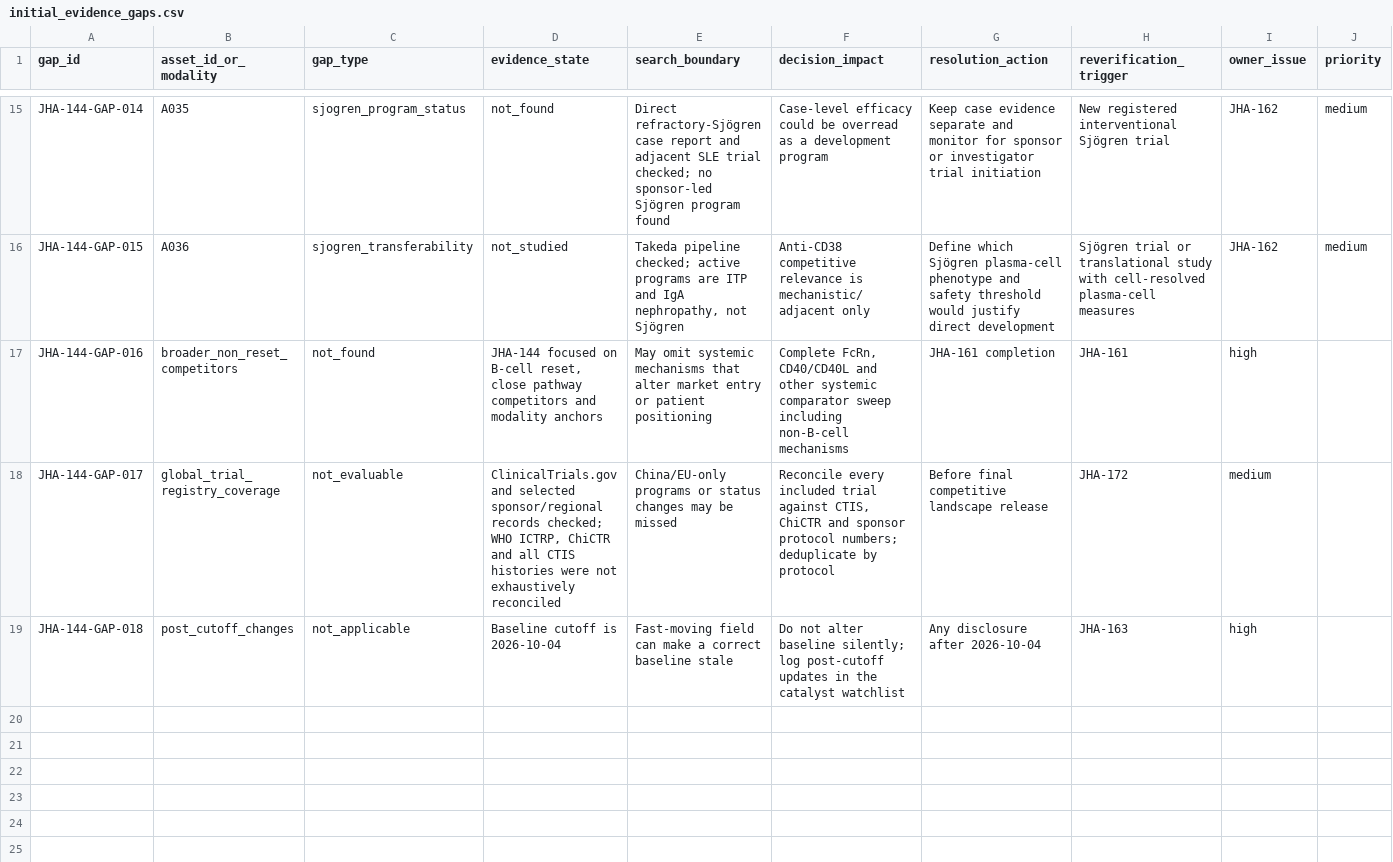
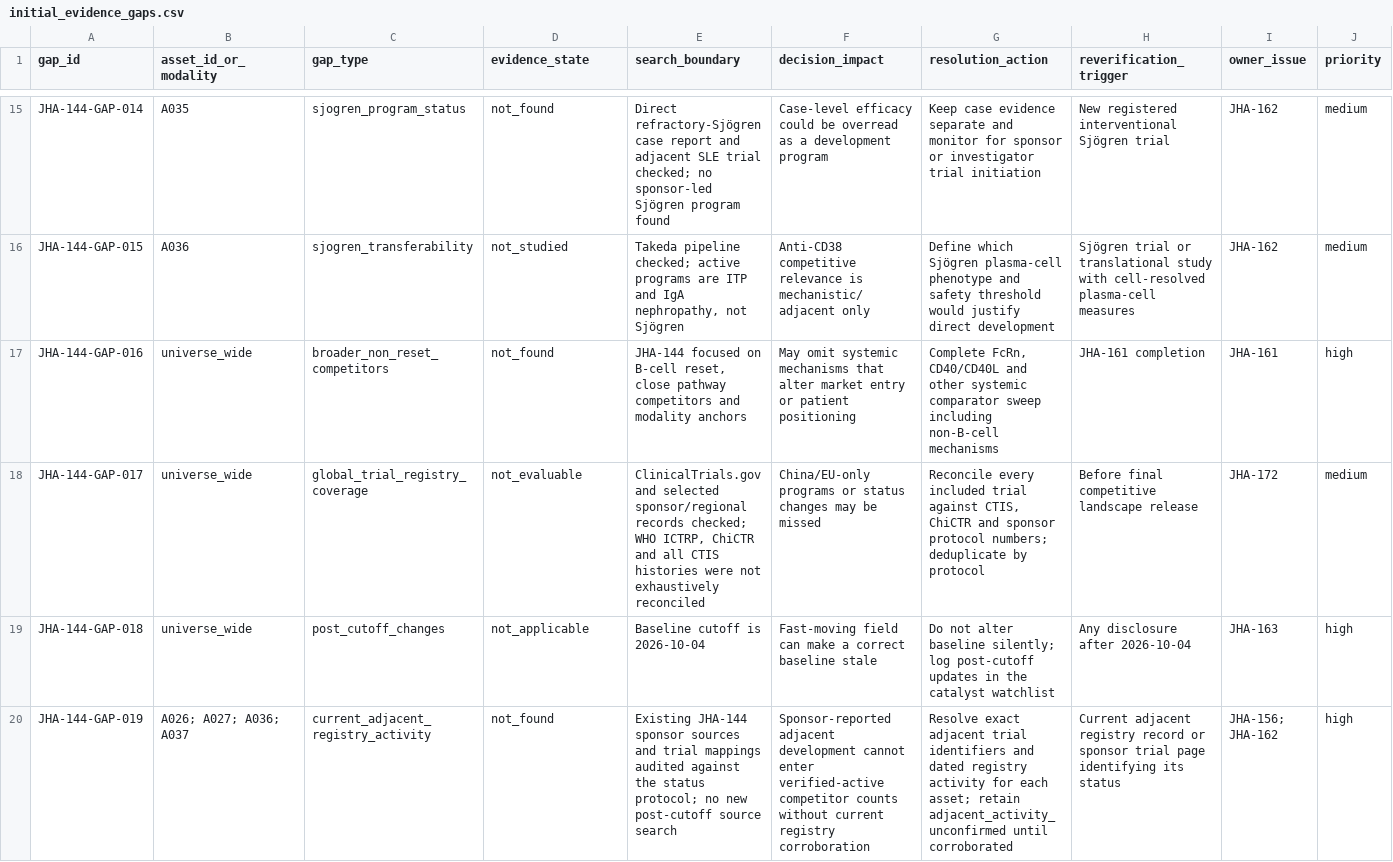
Before and after one commit to bioJain/SSD, a CSV file: 20_competitive/initial_evidence_gaps.csv, drawn as a sheet; only a part is shown, gaps mark what is left out.

```diff
--- a/20_competitive/initial_evidence_gaps.csv
+++ b/20_competitive/initial_evidence_gaps.csv
@@ -16,4 +16,5 @@ JHA-144-GAP-014,A035,sjogren_program_status,not_found,"Direct refractory-Sjögre
 JHA-144-GAP-015,A036,sjogren_transferability,not_studied,"Takeda pipeline checked; active programs are ITP and IgA nephropathy, not Sjögren","Anti-CD38 competitive relevance is mechanistic/adjacent only","Define which Sjögren plasma-cell phenotype and safety threshold would justify direct development",Sjögren trial or translational study with cell-resolved plasma-cell measures,JHA-162,medium
-JHA-144-GAP-016,broader_non_reset_competitors,not_found,"JHA-144 focused on B-cell reset, close pathway competitors and modality anchors","May omit systemic mechanisms that alter market entry or patient positioning","Complete FcRn, CD40/CD40L and other systemic comparator sweep including non-B-cell mechanisms",JHA-161 completion,JHA-161,high
-JHA-144-GAP-017,global_trial_registry_coverage,not_evaluable,"ClinicalTrials.gov and selected sponsor/regional records checked; WHO ICTRP, ChiCTR and all CTIS histories were not exhaustively reconciled","China/EU-only programs or status changes may be missed","Reconcile every included trial against CTIS, ChiCTR and sponsor protocol numbers; deduplicate by protocol",Before final competitive landscape release,JHA-172,medium
-JHA-144-GAP-018,post_cutoff_changes,not_applicable,"Baseline cutoff is 2026-10-04","Fast-moving field can make a correct baseline stale","Do not alter baseline silently; log post-cutoff updates in the catalyst watchlist",Any disclosure after 2026-10-04,JHA-163,high
+JHA-144-GAP-016,universe_wide,broader_non_reset_competitors,not_found,"JHA-144 focused on B-cell reset, close pathway competitors and modality anchors","May omit systemic mechanisms that alter market entry or patient positioning","Complete FcRn, CD40/CD40L and other systemic comparator sweep including non-B-cell mechanisms",JHA-161 completion,JHA-161,high
+JHA-144-GAP-017,universe_wide,global_trial_registry_coverage,not_evaluable,"ClinicalTrials.gov and selected sponsor/regional records checked; WHO ICTRP, ChiCTR and all CTIS histories were not exhaustively reconciled","China/EU-only programs or status changes may be missed","Reconcile every included trial against CTIS, ChiCTR and sponsor protocol numbers; deduplicate by protocol",Before final competitive landscape release,JHA-172,medium
+JHA-144-GAP-018,universe_wide,post_cutoff_changes,not_applicable,"Baseline cutoff is 2026-10-04","Fast-moving field can make a correct baseline stale","Do not alter baseline silently; log post-cutoff updates in the catalyst watchlist",Any disclosure after 2026-10-04,JHA-163,high
+JHA-144-GAP-019,A026; A027; A036; A037,current_adjacent_registry_activity,not_found,Existing JHA-144 sponsor sources and trial mappings audited against the status protocol; no new post-cutoff source search,Sponsor-reported adjacent development cannot enter verified-active competitor counts without current registry corroboration,Resolve exact adjacent trial identifiers and dated registry activity for each asset; retain adjacent_activity_unconfirmed until corroborated,Current adjacent registry record or sponsor trial page identifying its status,JHA-156; JHA-162,high
```
Also changed, not shown: 20_competitive/evidence_ledger_artifact_mapping_jha_144.csv, 20_competitive/evidence_ledger_jha_144.csv, 4 other files.
